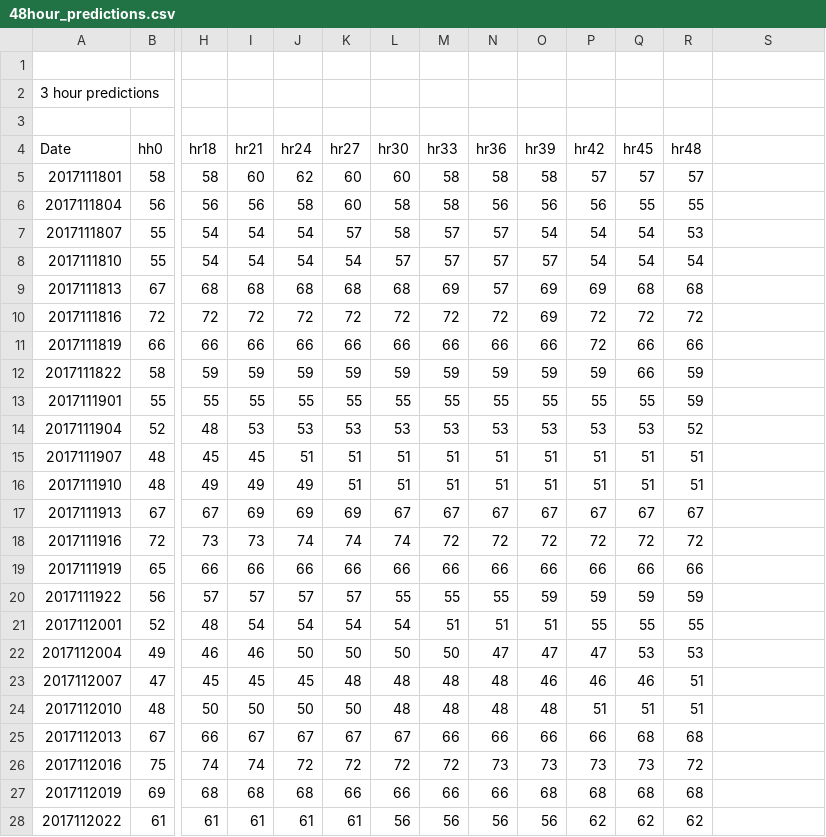
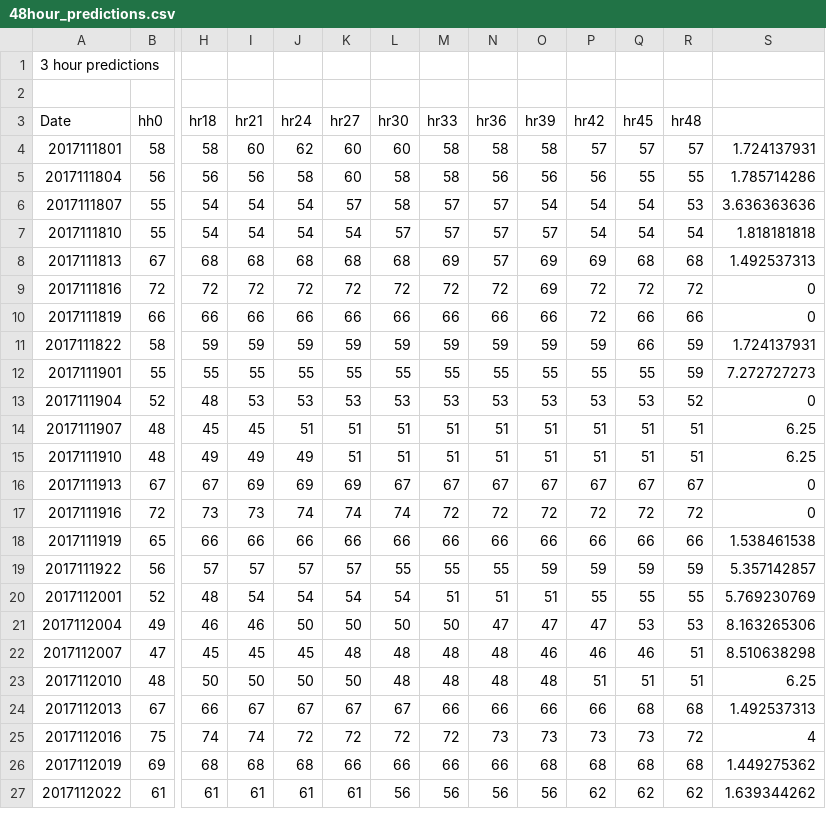
Before and after one commit to aderbique/cs5665, a CSV file: project2/48hour_predictions.csv, drawn as a sheet; only a part is shown, gaps mark what is left out; removed rows and columns are numbered as before the commit, all else as after; rows hold the shown columns only; the diff covers the shown part only; the diff names each change by its address in the sheet, - before the commit and + after, or states it on an @@ line.

```diff
--- a/project2/48hour_predictions.csv
+++ b/project2/48hour_predictions.csv
-row 1: (empty)
-S4: (empty)
+S4: 1.724137931
-S5: (empty)
+S5: 1.785714286
-S6: (empty)
+S6: 3.636363636
-S7: (empty)
+S7: 1.818181818
-S8: (empty)
+S8: 1.492537313
-S9:S10: (empty)
+S9:S10: 0
-S11: (empty)
+S11: 1.724137931
-S12: (empty)
+S12: 7.272727273
-S13: (empty)
+S13: 0
-S14:S15: (empty)
+S14:S15: 6.25
-S16:S17: (empty)
+S16:S17: 0
-S18: (empty)
+S18: 1.538461538
-S19: (empty)
+S19: 5.357142857
-S20: (empty)
+S20: 5.769230769
-S21: (empty)
+S21: 8.163265306
-S22: (empty)
+S22: 8.510638298
-S23: (empty)
+S23: 6.25
-S24: (empty)
+S24: 1.492537313
-S25: (empty)
+S25: 4
-S26: (empty)
+S26: 1.449275362
-S27: (empty)
+S27: 1.639344262
```
Also changed, not shown: 71 edited cells elsewhere in this file, 11 other files.
